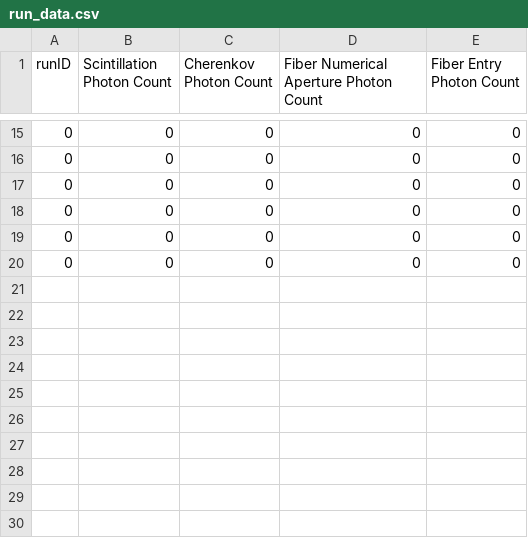
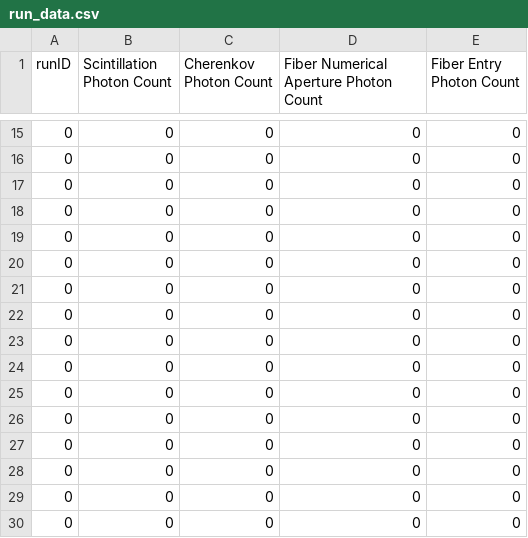
Before and after one commit to JackiMa/Shield-LightCollection, a CSV file: scripts/auto_python/run_data.csv, drawn as a sheet; only a part is shown, gaps mark what is left out; the diff names each change by its address in the sheet, - before the commit and + after, or states it on an @@ line.

```diff
--- a/scripts/auto_python/run_data.csv
+++ b/scripts/auto_python/run_data.csv
+row 21: 0 | 0 | 0 | 0 | 0
+row 22: 0 | 0 | 0 | 0 | 0
+row 23: 0 | 0 | 0 | 0 | 0
+row 24: 0 | 0 | 0 | 0 | 0
+row 25: 0 | 0 | 0 | 0 | 0
+row 26: 0 | 0 | 0 | 0 | 0
+row 27: 0 | 0 | 0 | 0 | 0
+row 28: 0 | 0 | 0 | 0 | 0
+row 29: 0 | 0 | 0 | 0 | 0
+row 30: 0 | 0 | 0 | 0 | 0
```
Also changed, not shown: 1 other file.
